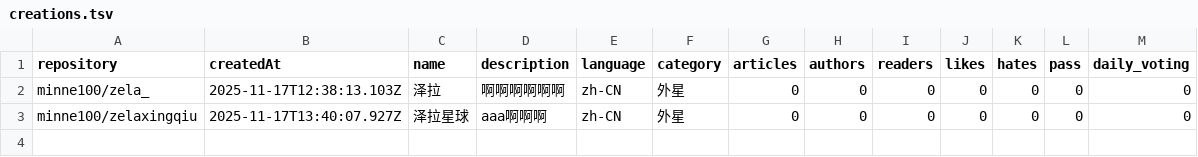
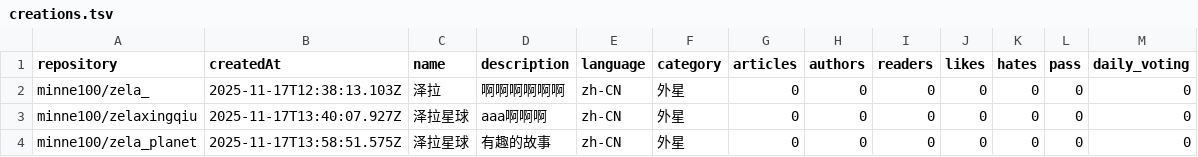
Before and after one commit to DIPCNPO/creations, a TSV file: creations.tsv, drawn as a sheet.

Commit message:
Add project minne100/zela_planet to creations.tsv
- Repository: minne100/zela_planet
- Name: 泽拉星球
- Issue: #5

```diff
--- a/creations.tsv
+++ b/creations.tsv
@@ -3 +3,2 @@ minne100/zela_	2025-11-17T12:38:13.103Z	泽拉	啊啊啊啊啊啊	zh-CN	外星	0
 minne100/zelaxingqiu	2025-11-17T13:40:07.927Z	泽拉星球	aaa啊啊啊	zh-CN	外星	0	0	0	0	0	0	0
+minne100/zela_planet	2025-11-17T13:58:51.575Z	泽拉星球	有趣的故事	zh-CN	外星	0	0	0	0	0	0	0
```
